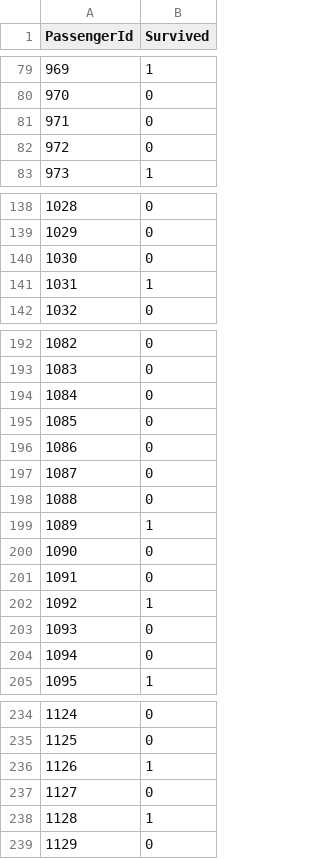
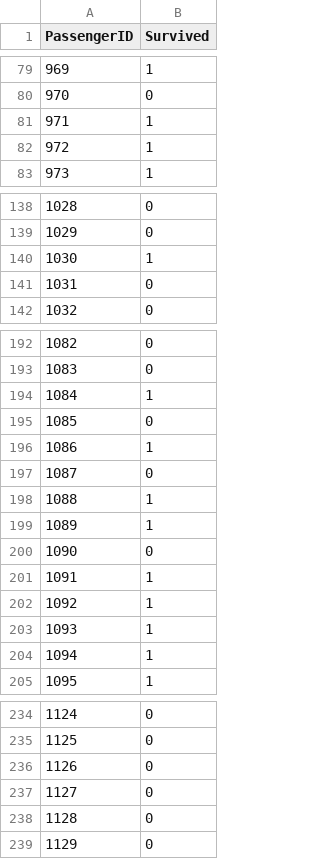
Before and after one commit to HarryEm/Titanic, a CSV file: predictions.csv, drawn as a sheet; only a part is shown, gaps mark what is left out; the diff covers the shown part only.

```diff
--- a/predictions.csv
+++ b/predictions.csv
@@ -1 +1 @@
-PassengerId,Survived
+PassengerID,Survived
@@ -80,4 +80,4 @@ PassengerId,Survived
 970,0
-971,0
-972,0
+971,1
+972,1
 973,1
@@ -139,4 +139,4 @@ PassengerId,Survived
 1029,0
-1030,0
-1031,1
+1030,1
+1031,0
 1032,0
@@ -193,13 +193,13 @@ PassengerId,Survived
 1083,0
-1084,0
+1084,1
 1085,0
-1086,0
+1086,1
 1087,0
-1088,0
+1088,1
 1089,1
 1090,0
-1091,0
+1091,1
 1092,1
-1093,0
-1094,0
+1093,1
+1094,1
 1095,1
@@ -235,5 +235,5 @@ PassengerId,Survived
 1125,0
-1126,1
+1126,0
 1127,0
-1128,1
+1128,0
 1129,0
```
Also changed, not shown: 44 edited cells elsewhere in this file, 1 other file.
